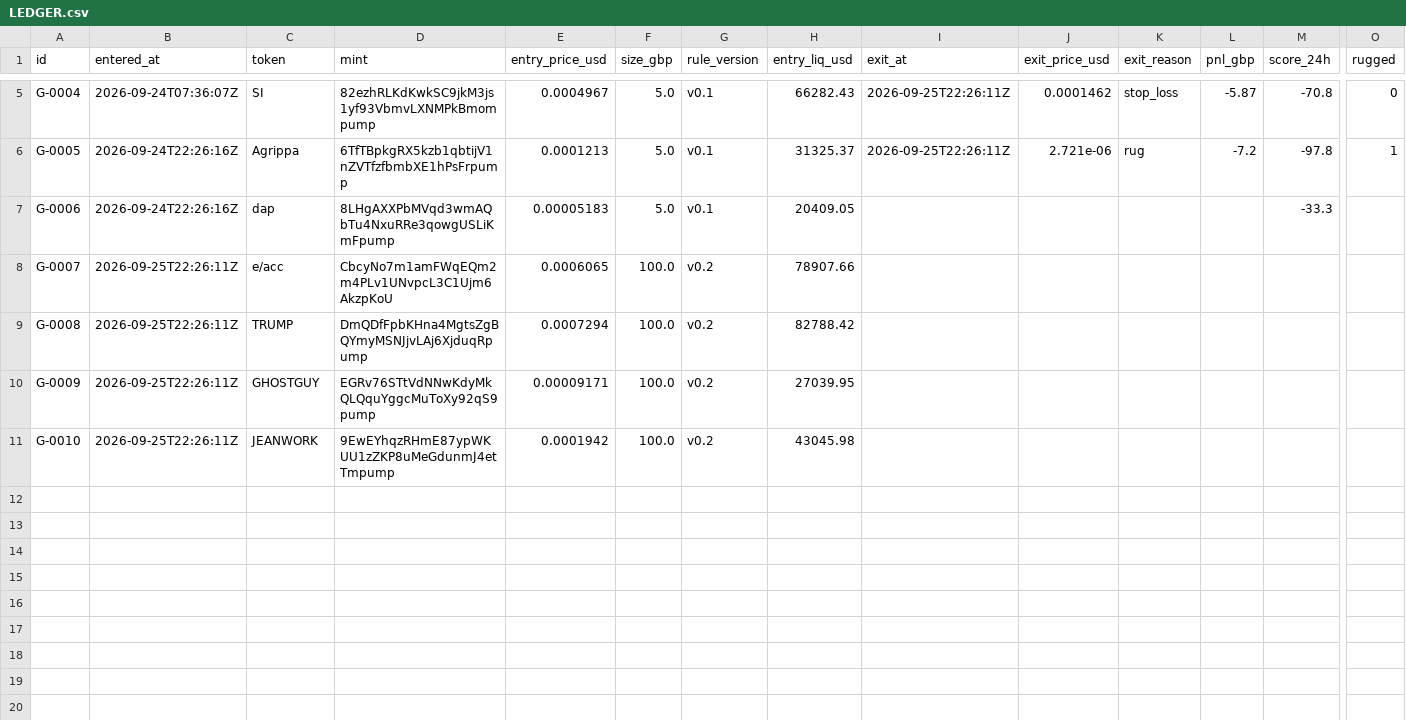
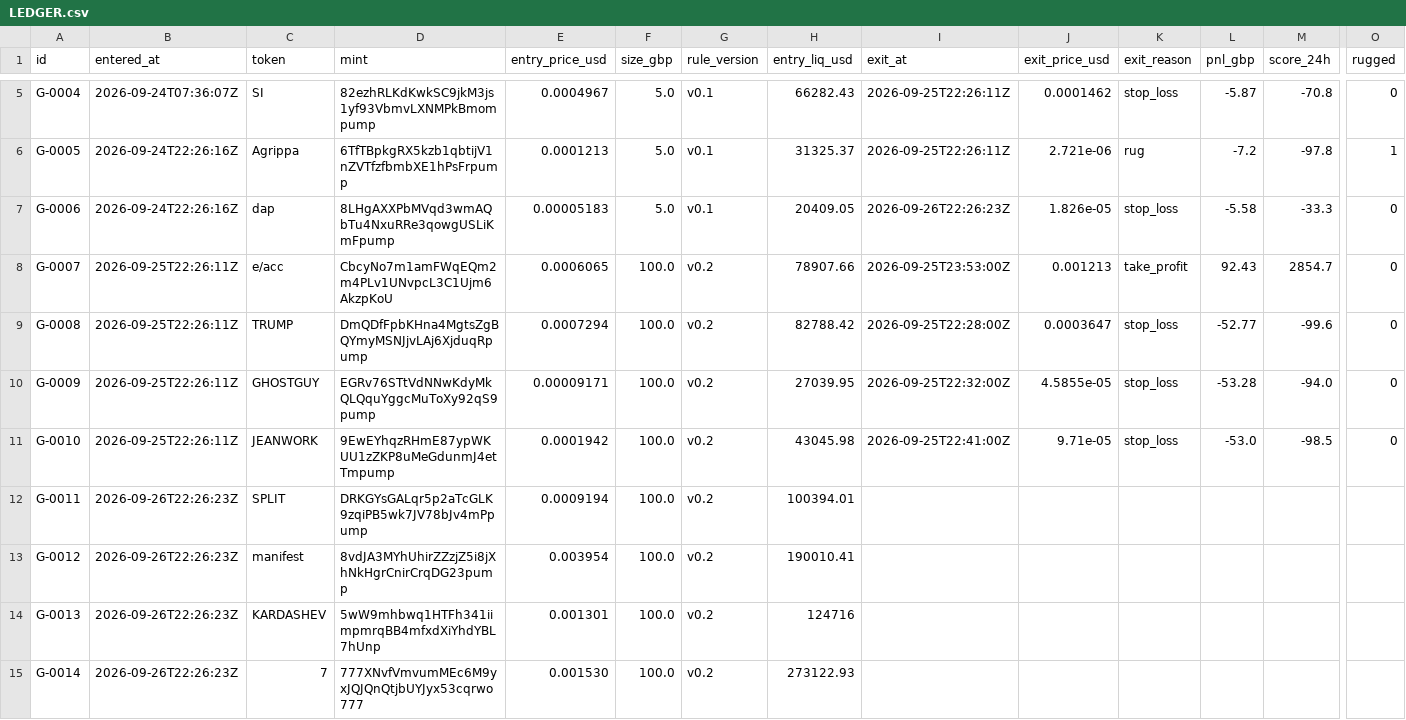
Before and after one commit to triton-xxix/proteus-lab, a CSV file: grinder/LEDGER.csv, drawn as a sheet; only a part is shown, gaps mark what is left out; rows hold the shown columns only; the diff names each change by its address in the sheet, - before the commit and + after, or states it on an @@ line.

```diff
--- a/grinder/LEDGER.csv
+++ b/grinder/LEDGER.csv
-I7 (exit_at): (empty)
+I7 (exit_at): 2026-09-26T22:26:23Z
-J7 (exit_price_usd): (empty)
+J7 (exit_price_usd): 1.826e-05
-K7 (exit_reason): (empty)
+K7 (exit_reason): stop_loss
-L7 (pnl_gbp): (empty)
+L7 (pnl_gbp): -5.58
-O7:O11 (rugged): (empty)
+O7:O11 (rugged): 0
-I8 (exit_at): (empty)
+I8 (exit_at): 2026-09-25T23:53:00Z
-J8 (exit_price_usd): (empty)
+J8 (exit_price_usd): 0.001213
-K8 (exit_reason): (empty)
+K8 (exit_reason): take_profit
-L8 (pnl_gbp): (empty)
+L8 (pnl_gbp): 92.43
-M8 (score_24h): (empty)
+M8 (score_24h): 2854.7
-I9 (exit_at): (empty)
+I9 (exit_at): 2026-09-25T22:28:00Z
-J9 (exit_price_usd): (empty)
+J9 (exit_price_usd): 0.0003647
-K9:K11 (exit_reason): (empty)
+K9:K11 (exit_reason): stop_loss
-L9 (pnl_gbp): (empty)
+L9 (pnl_gbp): -52.77
-M9 (score_24h): (empty)
+M9 (score_24h): -99.6
-I10 (exit_at): (empty)
+I10 (exit_at): 2026-09-25T22:32:00Z
-J10 (exit_price_usd): (empty)
+J10 (exit_price_usd): 4.5855e-05
-L10 (pnl_gbp): (empty)
+L10 (pnl_gbp): -53.28
-M10 (score_24h): (empty)
+M10 (score_24h): -94.0
-I11 (exit_at): (empty)
+I11 (exit_at): 2026-09-25T22:41:00Z
-J11 (exit_price_usd): (empty)
+J11 (exit_price_usd): 9.71e-05
-L11 (pnl_gbp): (empty)
+L11 (pnl_gbp): -53.0
-M11 (score_24h): (empty)
+M11 (score_24h): -98.5
+row 12: G-0011 | 2026-09-26T22:26:23Z | SPLIT | DRKGYsGALqr5p2aTcGLK9zqiPB5wk7JV78bJv4mPpump | 0.0009194 | 100.0 | v0.2 | 100394.01
+row 13: G-0012 | 2026-09-26T22:26:23Z | manifest | 8vdJA3MYhUhirZZzjZ5i8jXhNkHgrCnirCrqDG23pump | 0.003954 | 100.0 | v0.2 | 190010.41
+row 14: G-0013 | 2026-09-26T22:26:23Z | KARDASHEV | 5wW9mhbwq1HTFh341iimpmrqBB4mfxdXiYhdYBL7hUnp | 0.001301 | 100.0 | v0.2 | 124716
+row 15: G-0014 | 2026-09-26T22:26:23Z | 7 | 777XNvfVmvumMEc6M9yxJQJQnQtjbUYJyx53cqrwo777 | 0.001530 | 100.0 | v0.2 | 273122.93
```
Also changed, not shown: grinder/PATHS.csv, 11 other files.
